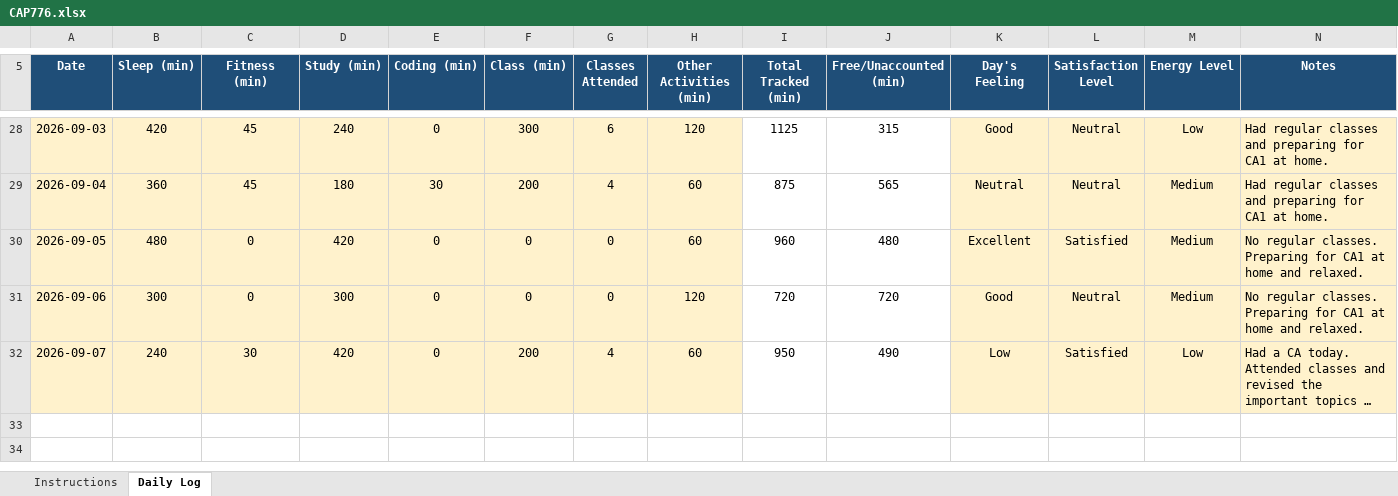
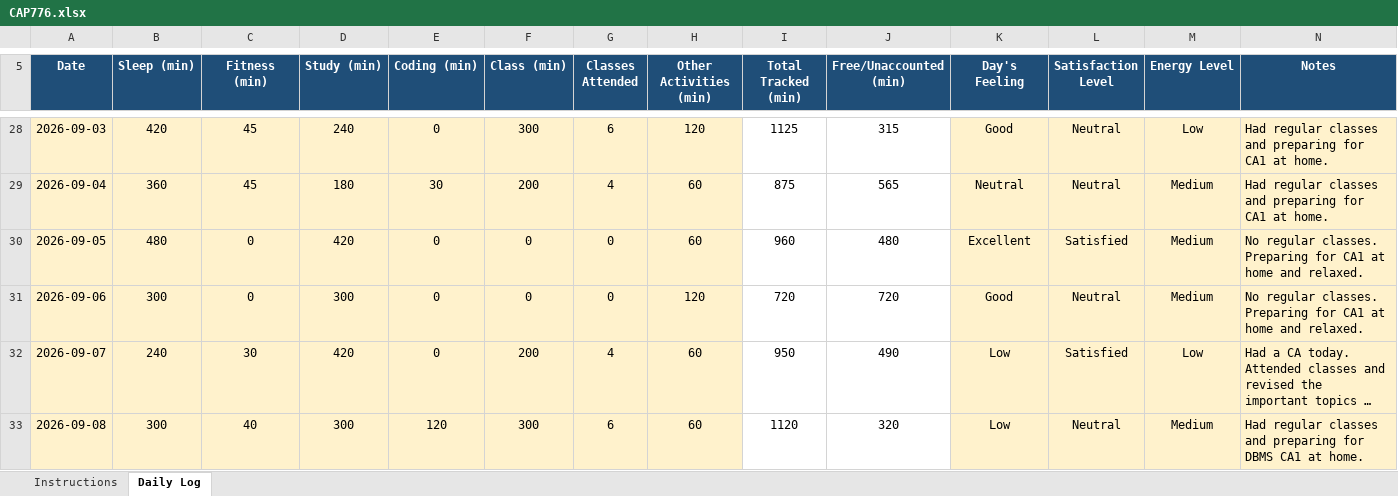
Before and after one commit to anishmm098/daily-routine, an Excel workbook: CAP776.xlsx, sheet Daily Log, drawn as a sheet; only a part is shown, gaps mark what is left out; long unchanged cells end in …; values as stored, in another font and other column widths than the file's, no borders; conditional formats not drawn; the diff names each change by its address in the sheet, - before the commit and + after, or states it on an @@ line.

Commit message:
Update CAP776.xlsx

```diff
--- a/CAP776.xlsx (sheet Daily Log)
+++ b/CAP776.xlsx (sheet Daily Log)
+row 33: 2026-09-08 | 300 | 40 | 300 | 120 | 300 | 6 | 60 | 1120 | 320 | Low | Neutral | Medium | Had regular classes and preparing for DBMS CA1 at home.
```
